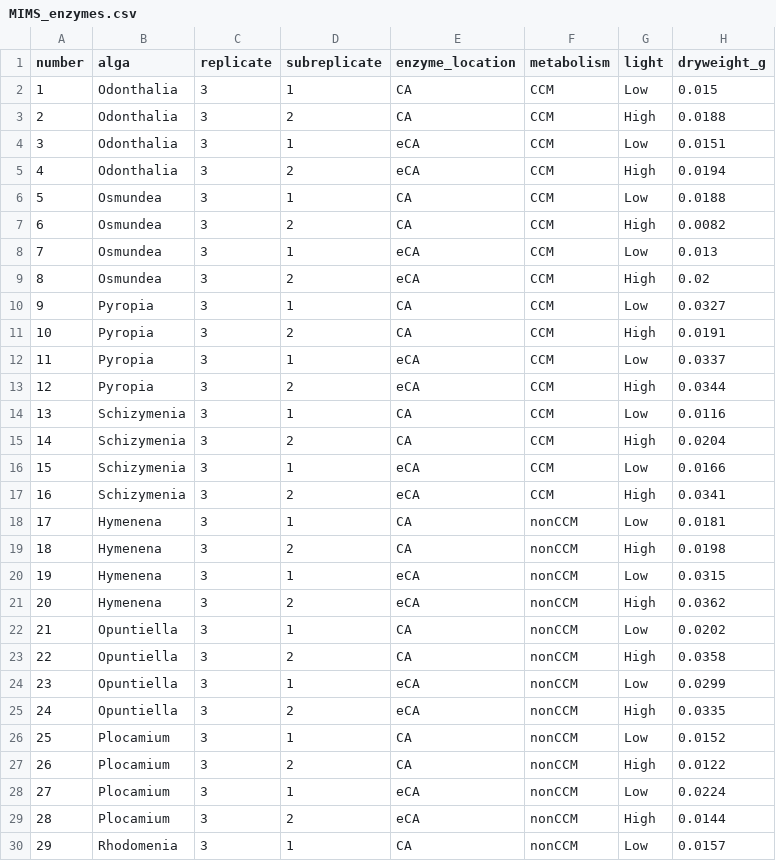
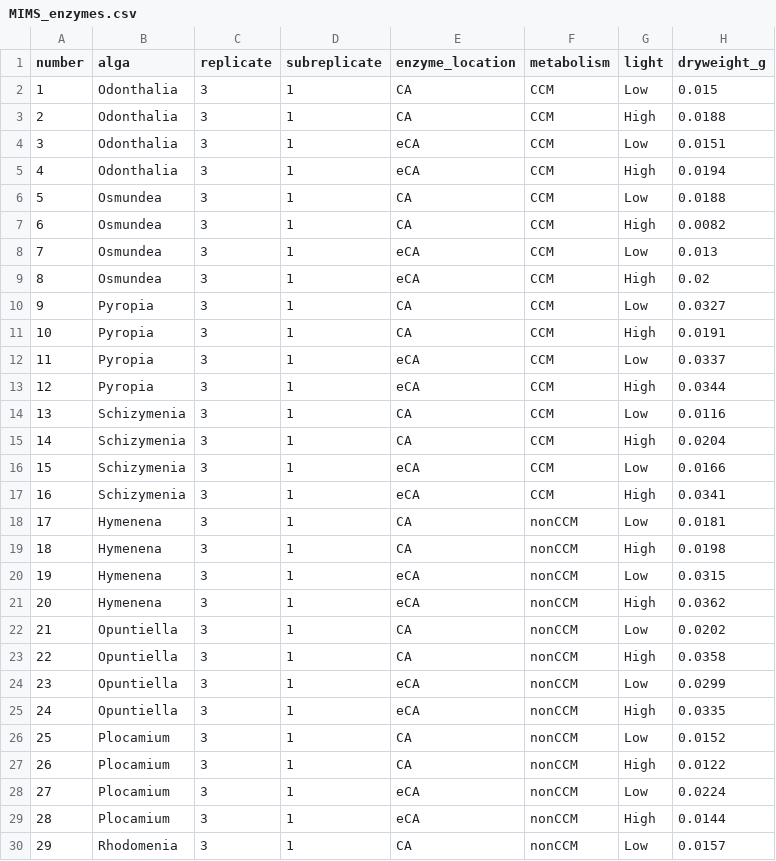
Before and after one commit to tiffanybot/2014-2017, a CSV file: MIMS_enzymes.csv, drawn as a sheet; only a part is shown; the diff covers the shown part only; the diff names each change by its address in the sheet, - before the commit and + after, or states it on an @@ line.

Commit message:
subs

```diff
--- a/MIMS_enzymes.csv
+++ b/MIMS_enzymes.csv
-D3 (subreplicate): 2
+D3 (subreplicate): 1
-D5 (subreplicate): 2
+D5 (subreplicate): 1
-D7 (subreplicate): 2
+D7 (subreplicate): 1
-D9 (subreplicate): 2
+D9 (subreplicate): 1
-D11 (subreplicate): 2
+D11 (subreplicate): 1
-D13 (subreplicate): 2
+D13 (subreplicate): 1
-D15 (subreplicate): 2
+D15 (subreplicate): 1
-D17 (subreplicate): 2
+D17 (subreplicate): 1
-D19 (subreplicate): 2
+D19 (subreplicate): 1
-D21 (subreplicate): 2
+D21 (subreplicate): 1
-D23 (subreplicate): 2
+D23 (subreplicate): 1
-D25 (subreplicate): 2
+D25 (subreplicate): 1
-D27 (subreplicate): 2
+D27 (subreplicate): 1
-D29 (subreplicate): 2
+D29 (subreplicate): 1
```
Also changed, not shown: 34 edited cells elsewhere in this file.
